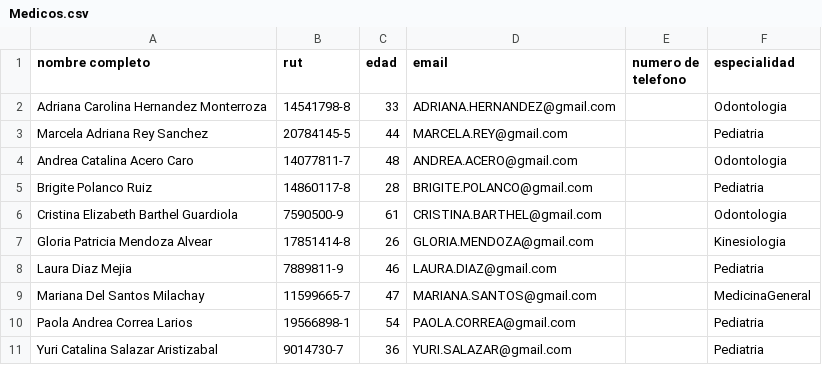
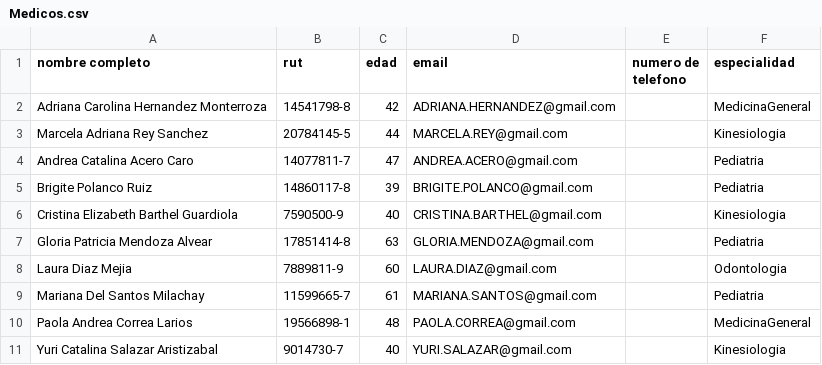
Before and after one commit to Nicolas-Montana-Baeza/consulta_medica0.0, a CSV file: datos/Medicos.csv, drawn as a sheet.

```diff
--- a/datos/Medicos.csv
+++ b/datos/Medicos.csv
@@ -1,11 +1,11 @@
 nombre completo,rut,edad,email,numero de telefono,especialidad
-Adriana Carolina Hernandez Monterroza,14541798-8,33,ADRIANA.HERNANDEZ@gmail.com,,Odontologia
-Marcela Adriana Rey Sanchez,20784145-5,44,MARCELA.REY@gmail.com,,Pediatria
-Andrea Catalina Acero Caro,14077811-7,48,ANDREA.ACERO@gmail.com,,Odontologia
-Brigite Polanco Ruiz,14860117-8,28,BRIGITE.POLANCO@gmail.com,,Pediatria
-Cristina Elizabeth Barthel Guardiola,7590500-9,61,CRISTINA.BARTHEL@gmail.com,,Odontologia
-Gloria Patricia Mendoza Alvear,17851414-8,26,GLORIA.MENDOZA@gmail.com,,Kinesiologia
-Laura Diaz Mejia,7889811-9,46,LAURA.DIAZ@gmail.com,,Pediatria
-Mariana Del Santos Milachay,11599665-7,47,MARIANA.SANTOS@gmail.com,,MedicinaGeneral
-Paola Andrea Correa Larios,19566898-1,54,PAOLA.CORREA@gmail.com,,Pediatria
-Yuri Catalina Salazar Aristizabal,9014730-7,36,YURI.SALAZAR@gmail.com,,Pediatria
+Adriana Carolina Hernandez Monterroza,14541798-8,42,ADRIANA.HERNANDEZ@gmail.com,,MedicinaGeneral
+Marcela Adriana Rey Sanchez,20784145-5,44,MARCELA.REY@gmail.com,,Kinesiologia
+Andrea Catalina Acero Caro,14077811-7,47,ANDREA.ACERO@gmail.com,,Pediatria
+Brigite Polanco Ruiz,14860117-8,39,BRIGITE.POLANCO@gmail.com,,Pediatria
+Cristina Elizabeth Barthel Guardiola,7590500-9,40,CRISTINA.BARTHEL@gmail.com,,Kinesiologia
+Gloria Patricia Mendoza Alvear,17851414-8,63,GLORIA.MENDOZA@gmail.com,,Pediatria
+Laura Diaz Mejia,7889811-9,60,LAURA.DIAZ@gmail.com,,Odontologia
+Mariana Del Santos Milachay,11599665-7,61,MARIANA.SANTOS@gmail.com,,Pediatria
+Paola Andrea Correa Larios,19566898-1,48,PAOLA.CORREA@gmail.com,,MedicinaGeneral
+Yuri Catalina Salazar Aristizabal,9014730-7,40,YURI.SALAZAR@gmail.com,,Kinesiologia
```
Also changed, not shown: 2 other files.
